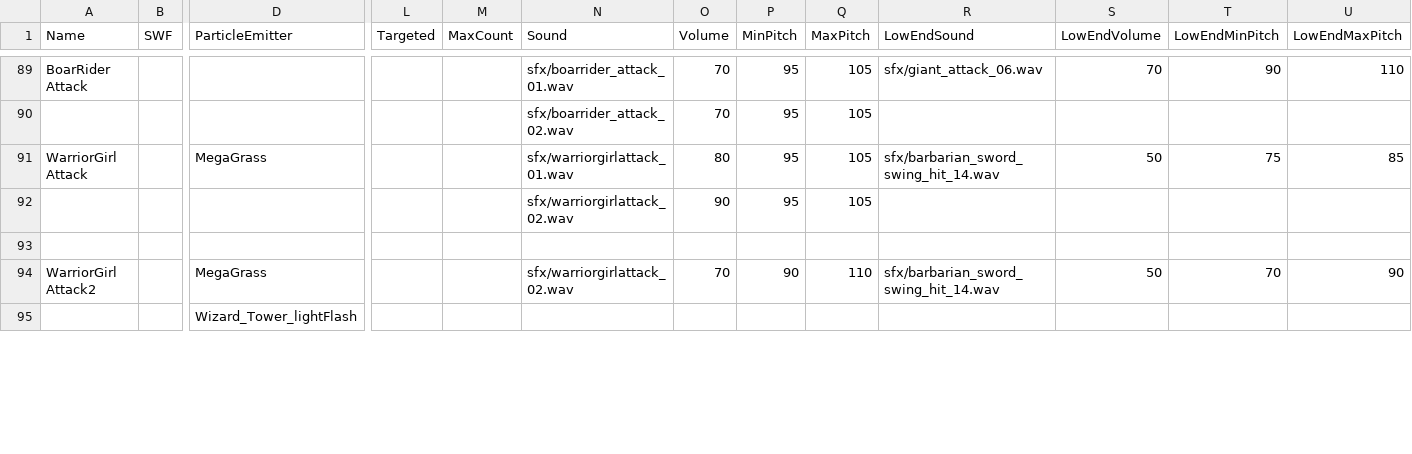
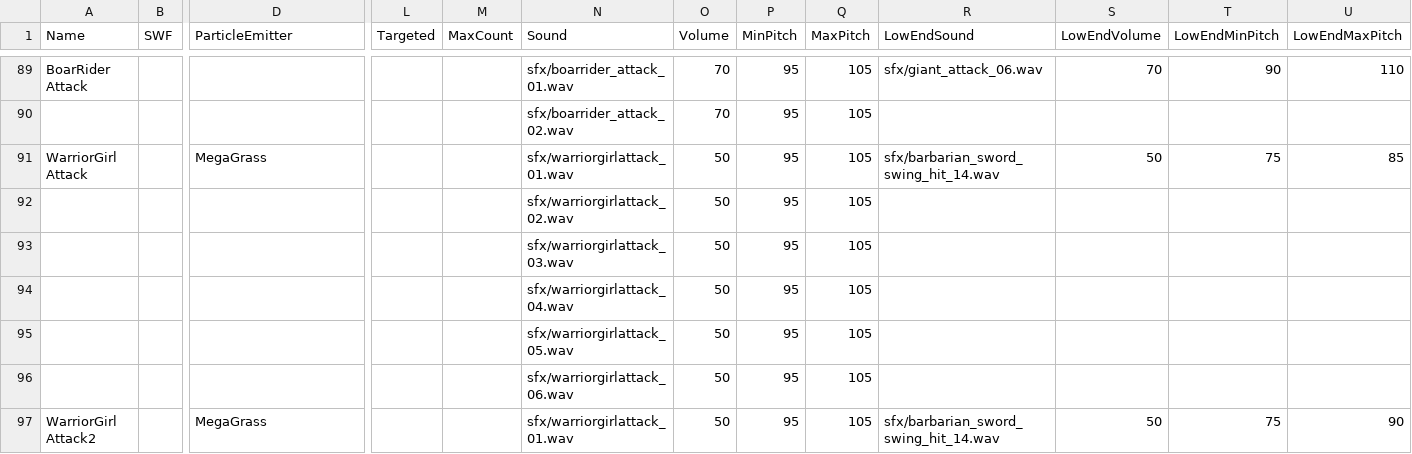
Before and after one commit to exyjerome/UCS-1, a CSV file: Ultrapowa Clash Server/bin/Debug/gamefiles/logic/effects.csv, drawn as a sheet; only a part is shown, gaps mark what is left out; removed rows and columns are numbered as before the commit, all else as after; rows hold the shown columns only; the diff covers the shown part only; the diff names each change by its address in the sheet, - before the commit and + after, or states it on an @@ line.

```diff
--- a/Ultrapowa Clash Server/bin/Debug/gamefiles/logic/effects.csv
+++ b/Ultrapowa Clash Server/bin/Debug/gamefiles/logic/effects.csv
-O91 (Volume): 80
+O91 (Volume): 50
-O92 (Volume): 90
+O92 (Volume): 50
-row 93: (empty)
+row 93:  |  |  |  |  | sfx/warriorgirlattack_03.wav | 50 | 95 | 105
+row 94:  |  |  |  |  | sfx/warriorgirlattack_04.wav | 50 | 95 | 105
+row 95:  |  |  |  |  | sfx/warriorgirlattack_05.wav | 50 | 95 | 105
+row 96:  |  |  |  |  | sfx/warriorgirlattack_06.wav | 50 | 95 | 105
-N97 (Sound): sfx/warriorgirlattack_02.wav
+N97 (Sound): sfx/warriorgirlattack_01.wav
-O97 (Volume): 70
+O97 (Volume): 50
-P97 (MinPitch): 90
+P97 (MinPitch): 95
-Q97 (MaxPitch): 110
+Q97 (MaxPitch): 105
-T97 (LowEndMinPitch): 70
+T97 (LowEndMinPitch): 75
-row 95:  |  | Wizard_Tower_lightFlash
```
Also changed, not shown: 22 added rows, 2 removed rows and 19 edited cells elsewhere in this file, Ultrapowa Clash Server/bin/Debug/gamefiles/csv/animations.csv, Ultrapowa Clash Server/bin/Debug/gamefiles/csv/client_globals.csv, 35 other files.
